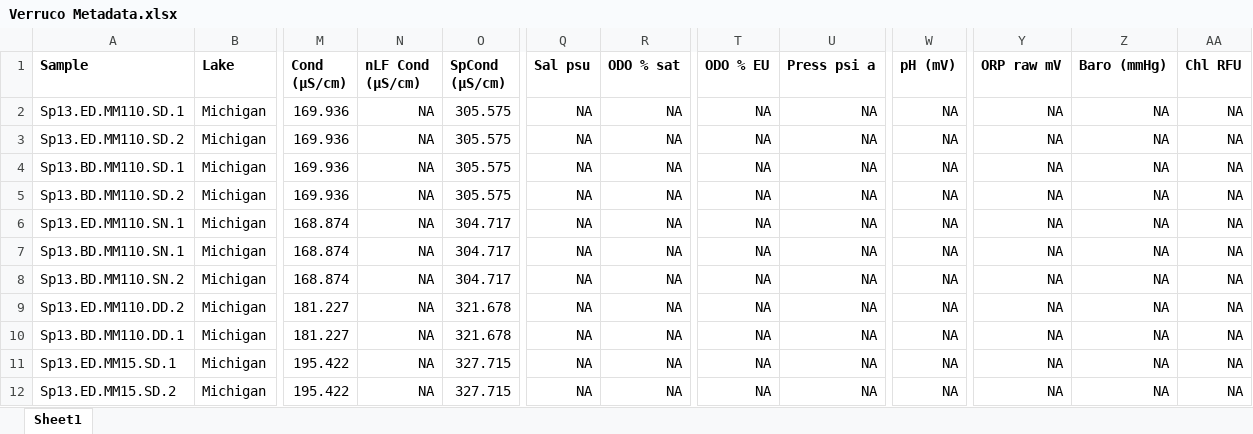
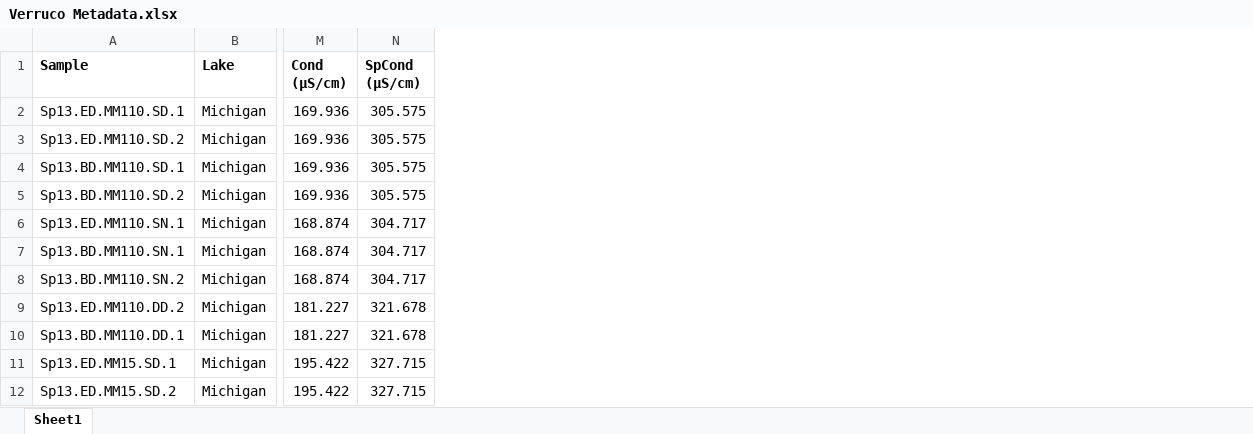
Before and after one commit to DenefLab/Verruco, an Excel workbook: analysis/Verruco Metadata.xlsx, sheet Sheet1, drawn as a sheet; only a part is shown, gaps mark what is left out; values as stored, in another font and other column widths than the file's, no borders; the diff names each change by its address in the sheet, - before the commit and + after, or states it on an @@ line.

Commit message:
Removed now-empty columns

```diff
--- a/analysis/Verruco Metadata.xlsx (sheet Sheet1)
+++ b/analysis/Verruco Metadata.xlsx (sheet Sheet1)
-column N (nLF Cond (µS/cm)), rows 2-12: all NA
-column Q (Sal psu), rows 2-12: all NA
-column R (ODO % sat), rows 2-12: all NA
-column T (ODO % EU), rows 2-12: all NA
-column U (Press psi a), rows 2-12: all NA
-column W (pH (mV)), rows 2-12: all NA
-column Y (ORP raw mV), rows 2-12: all NA
-column Z (Baro (mmHg)), rows 2-12: all NA
-column AA (Chl RFU), rows 2-12: all NA
```
